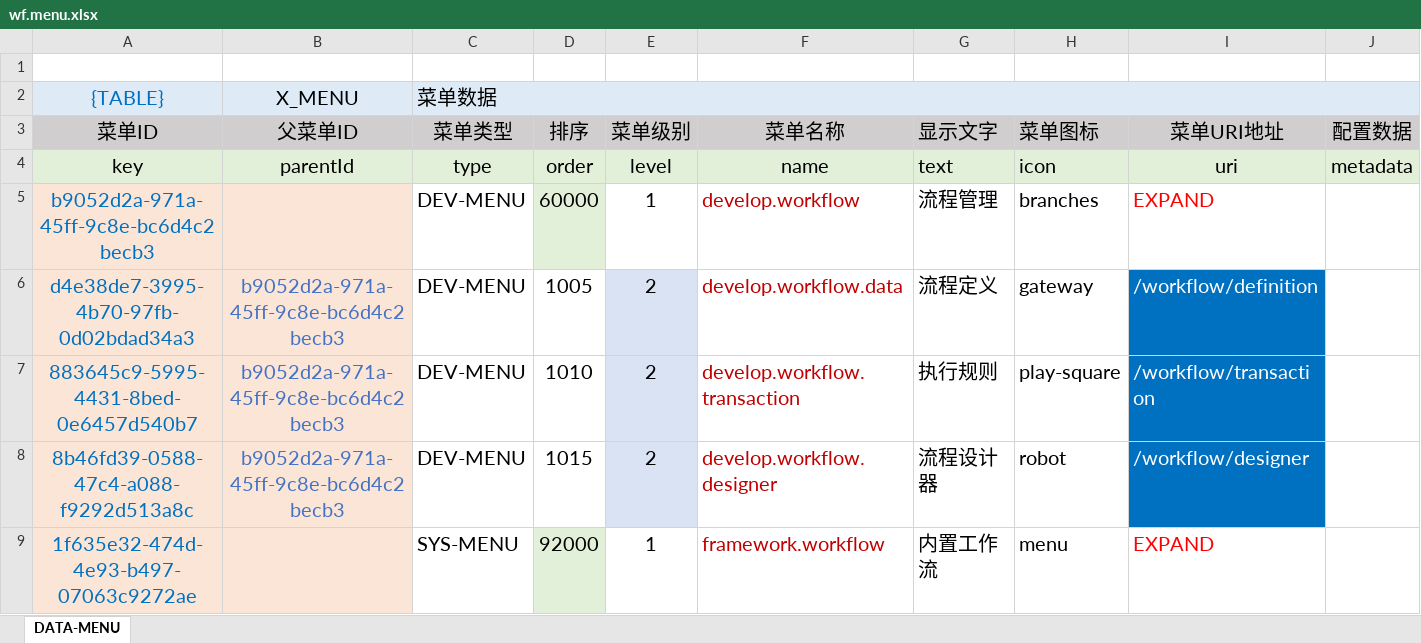
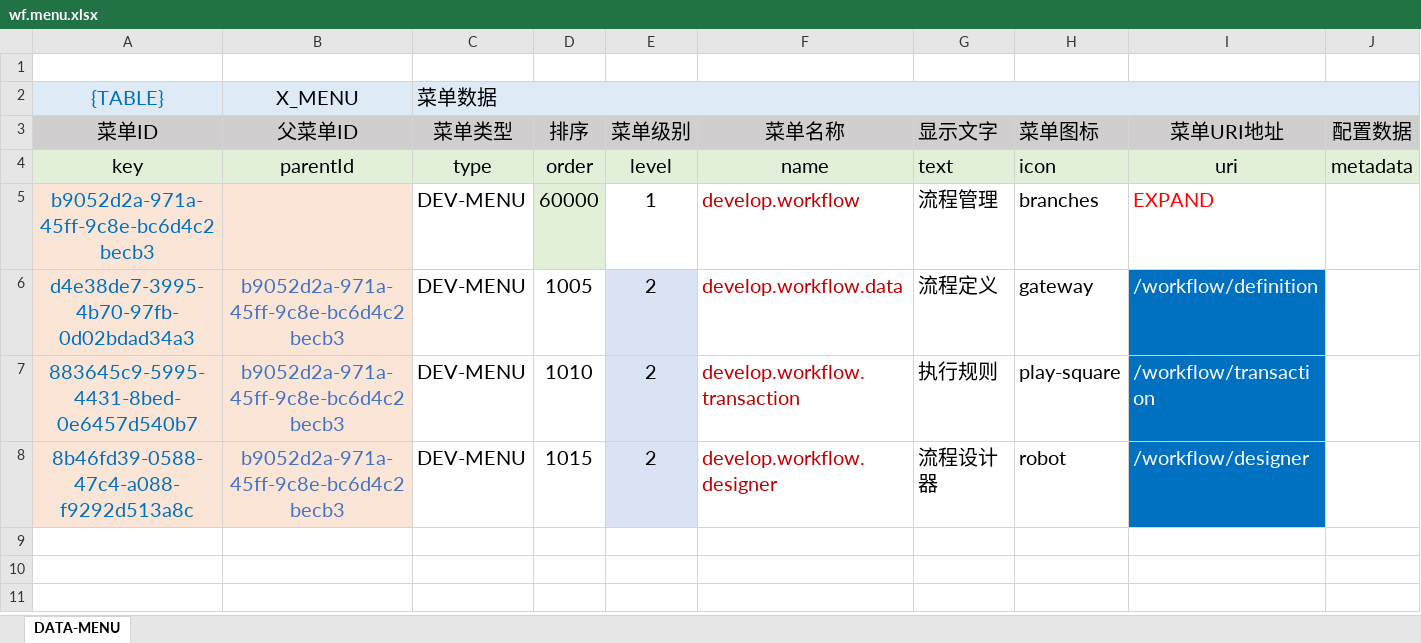
Before and after one commit to silentbalanceyh/vertx-zero, an Excel workbook: vertx-pin/zero-wf/src/main/resources/plugin/wf/oob/cab/wf.menu.xlsx, sheet DATA-MENU, drawn as a sheet; values as stored, in another font and other column widths than the file's, no borders; the diff names each change by its address in the sheet, - before the commit and + after, or states it on an @@ line.

```diff
--- a/vertx-pin/zero-wf/src/main/resources/plugin/wf/oob/cab/wf.menu.xlsx (sheet DATA-MENU)
+++ b/vertx-pin/zero-wf/src/main/resources/plugin/wf/oob/cab/wf.menu.xlsx (sheet DATA-MENU)
-row 9: 1f635e32-474d-4e93-b497-07063c9272ae |  | SYS-MENU | 92000 | 1 | framework.workflow | 内置工作流 | menu | EXPAND
```
Also changed, not shown: vertx-pin/zero-jet/src/main/resources/plugin/jet/oob/data/jet.menu.xlsx.
